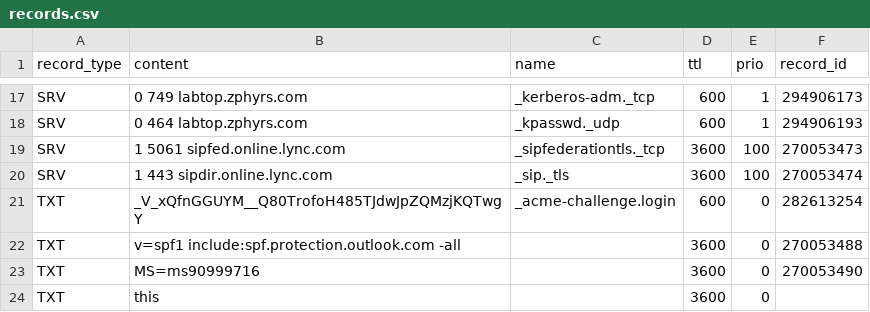
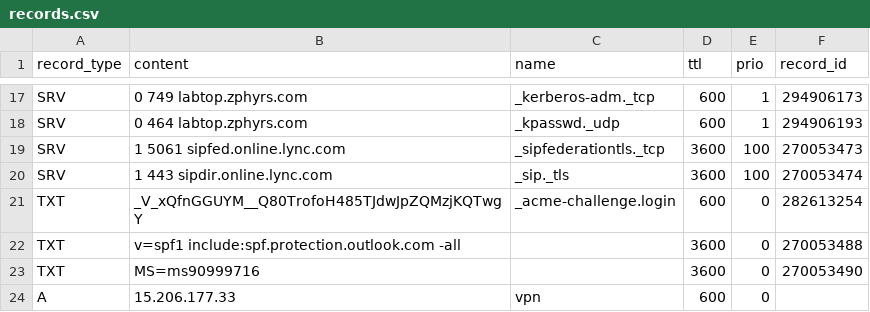
Before and after one commit to jxg81/dns-manager, a CSV file: domains/zphyrs.com/records.csv, drawn as a sheet; only a part is shown, gaps mark what is left out; removed rows and columns are numbered as before the commit, all else as after; the diff names each change by its address in the sheet, - before the commit and + after, or states it on an @@ line.

Commit message:
add new record

```diff
--- a/domains/zphyrs.com/records.csv
+++ b/domains/zphyrs.com/records.csv
-row 24: TXT | this |  | 3600 | 0
+row 24: A | 15.206.177.33 | vpn | 600 | 0
```
